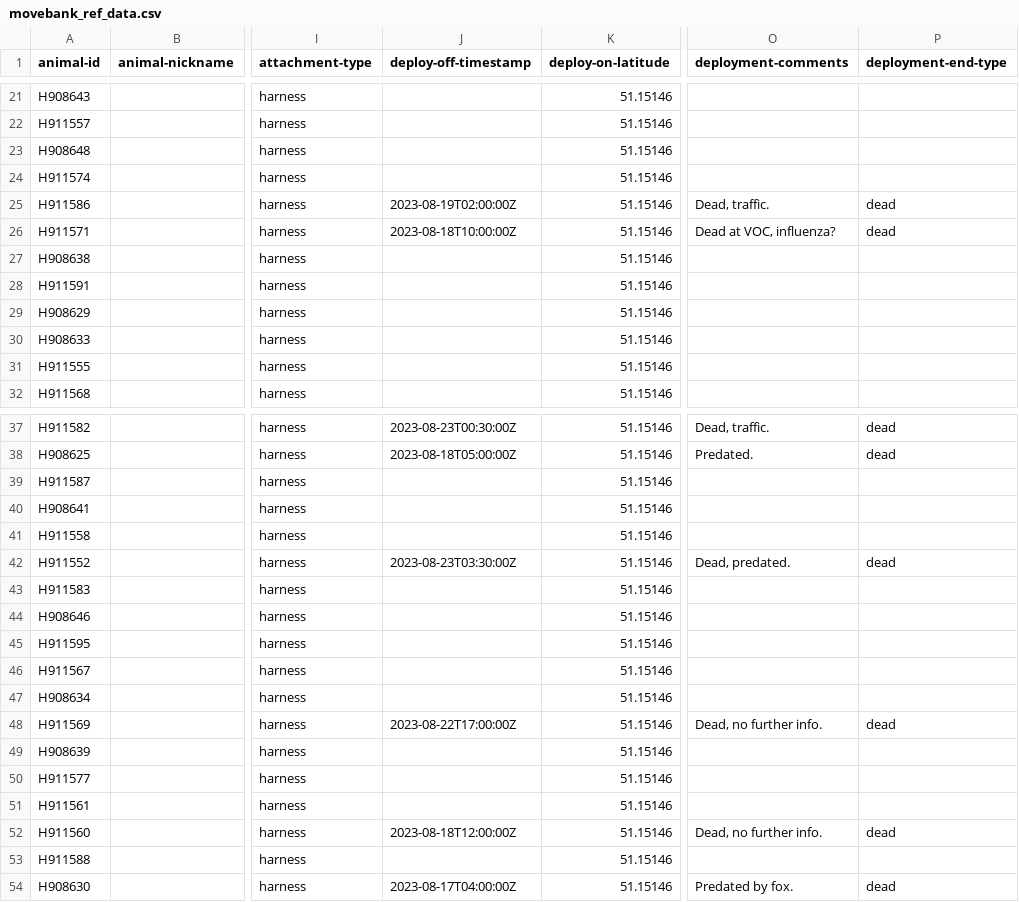
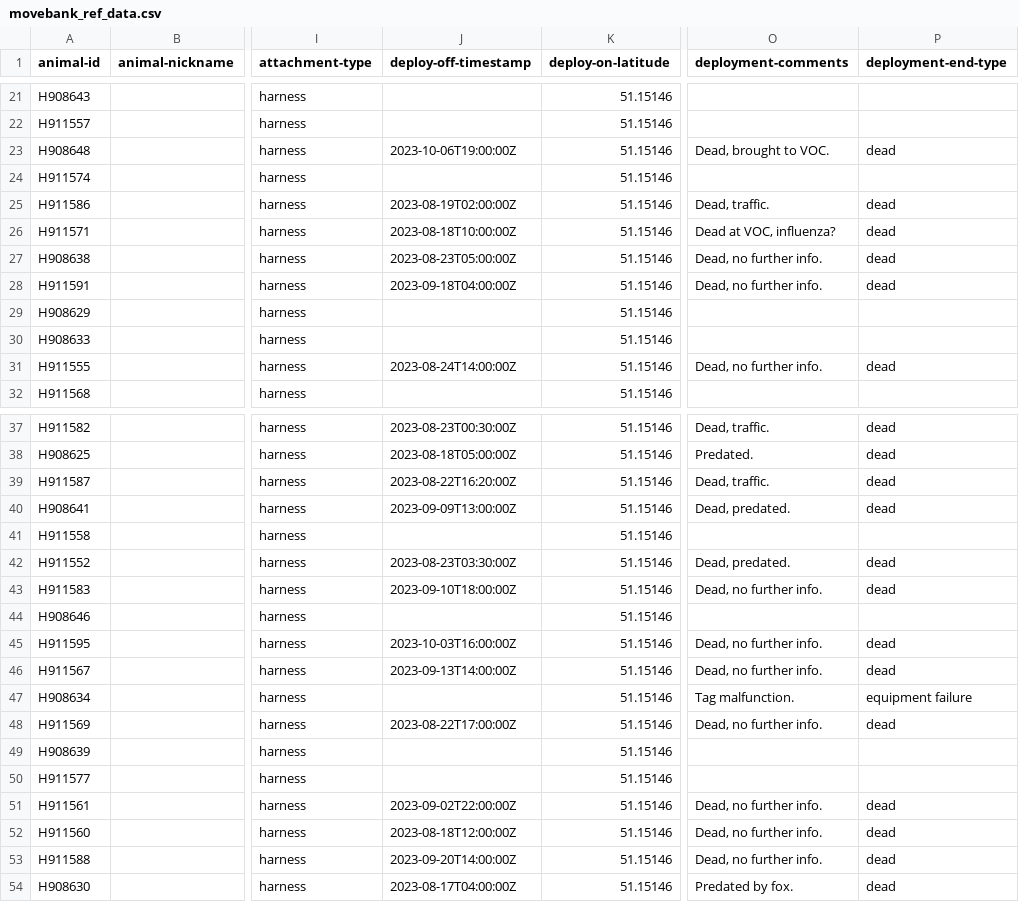
Before and after one commit to inbo/bird-tracking, a CSV file: data/processed/HG_JUVENILE/movebank_ref_data.csv, drawn as a sheet; only a part is shown, gaps mark what is left out; the diff covers the shown part only; the diff names each change by its address in the sheet, - before the commit and + after, or states it on an @@ line.

Commit message:
Update movebank_ref_data.csv

```diff
--- a/data/processed/HG_JUVENILE/movebank_ref_data.csv
+++ b/data/processed/HG_JUVENILE/movebank_ref_data.csv
-J23 (deploy-off-timestamp): (empty)
+J23 (deploy-off-timestamp): 2023-10-06T19:00:00Z
-O23 (deployment-comments): (empty)
+O23 (deployment-comments): Dead, brought to VOC.
-P23 (deployment-end-type): (empty)
+P23 (deployment-end-type): dead
-J27 (deploy-off-timestamp): (empty)
+J27 (deploy-off-timestamp): 2023-08-23T05:00:00Z
-O27:O28 (deployment-comments): (empty)
+O27:O28 (deployment-comments): Dead, no further info.
-P27:P28 (deployment-end-type): (empty)
+P27:P28 (deployment-end-type): dead
-J28 (deploy-off-timestamp): (empty)
+J28 (deploy-off-timestamp): 2023-09-18T04:00:00Z
-J31 (deploy-off-timestamp): (empty)
+J31 (deploy-off-timestamp): 2023-08-24T14:00:00Z
-O31 (deployment-comments): (empty)
+O31 (deployment-comments): Dead, no further info.
-P31 (deployment-end-type): (empty)
+P31 (deployment-end-type): dead
-J39 (deploy-off-timestamp): (empty)
+J39 (deploy-off-timestamp): 2023-08-22T16:20:00Z
-O39 (deployment-comments): (empty)
+O39 (deployment-comments): Dead, traffic.
-P39:P40 (deployment-end-type): (empty)
+P39:P40 (deployment-end-type): dead
-J40 (deploy-off-timestamp): (empty)
+J40 (deploy-off-timestamp): 2023-09-09T13:00:00Z
-O40 (deployment-comments): (empty)
+O40 (deployment-comments): Dead, predated.
-J43 (deploy-off-timestamp): (empty)
+J43 (deploy-off-timestamp): 2023-09-10T18:00:00Z
-O43 (deployment-comments): (empty)
+O43 (deployment-comments): Dead, no further info.
-P43 (deployment-end-type): (empty)
+P43 (deployment-end-type): dead
-J45 (deploy-off-timestamp): (empty)
+J45 (deploy-off-timestamp): 2023-10-03T16:00:00Z
-O45:O46 (deployment-comments): (empty)
+O45:O46 (deployment-comments): Dead, no further info.
-P45:P46 (deployment-end-type): (empty)
+P45:P46 (deployment-end-type): dead
-J46 (deploy-off-timestamp): (empty)
+J46 (deploy-off-timestamp): 2023-09-13T14:00:00Z
-O47 (deployment-comments): (empty)
+O47 (deployment-comments): Tag malfunction.
-P47 (deployment-end-type): (empty)
+P47 (deployment-end-type): equipment failure
-J51 (deploy-off-timestamp): (empty)
+J51 (deploy-off-timestamp): 2023-09-02T22:00:00Z
-O51 (deployment-comments): (empty)
+O51 (deployment-comments): Dead, no further info.
-P51 (deployment-end-type): (empty)
+P51 (deployment-end-type): dead
-J53 (deploy-off-timestamp): (empty)
+J53 (deploy-off-timestamp): 2023-09-20T14:00:00Z
-O53 (deployment-comments): (empty)
+O53 (deployment-comments): Dead, no further info.
-P53 (deployment-end-type): (empty)
+P53 (deployment-end-type): dead
```
Also changed, not shown: 22 edited cells elsewhere in this file.
